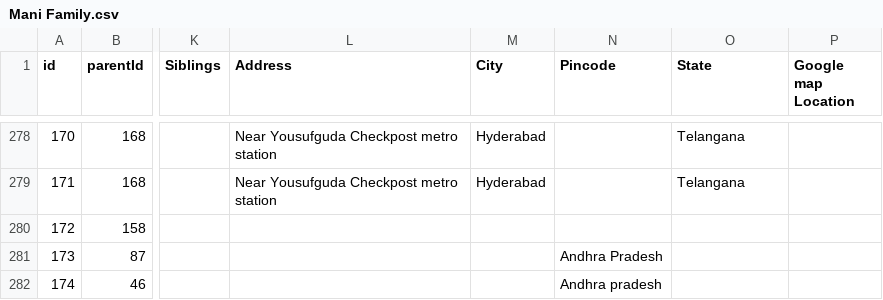
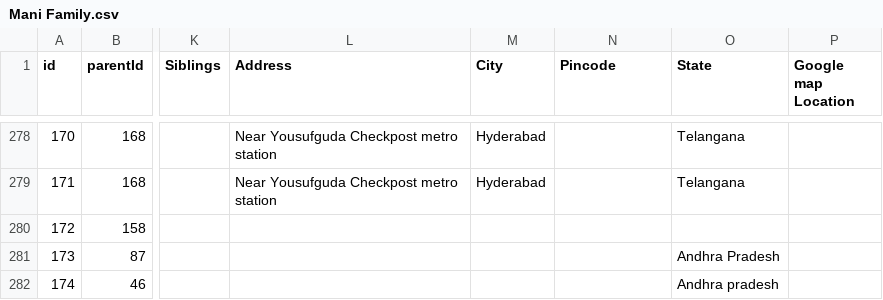
Before and after one commit to Manikantag20/Family, a CSV file: Mani Family.csv, drawn as a sheet; only a part is shown, gaps mark what is left out; the diff names each change by its address in the sheet, - before the commit and + after, or states it on an @@ line.

Commit message:
Mani Family.csv

```diff
--- a/Mani Family.csv
+++ b/Mani Family.csv
-N281 (Pincode): Andhra Pradesh
+N281 (Pincode): (empty)
-O281 (State): (empty)
+O281 (State): Andhra Pradesh
-N282 (Pincode): Andhra pradesh
+N282 (Pincode): (empty)
-O282 (State): (empty)
+O282 (State): Andhra pradesh
```
